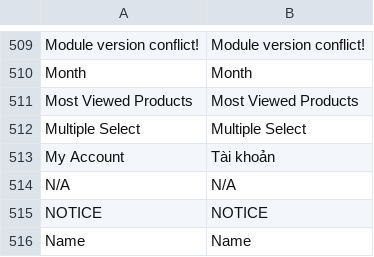
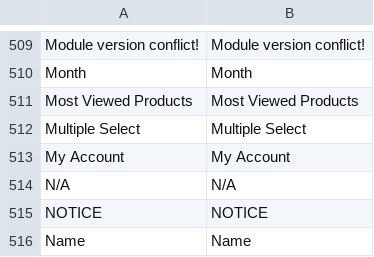
Before and after one commit to danghatam/tuixachtaki, a CSV file: app/locale/vi_VN/Mage_Adminhtml.csv, drawn as a sheet; only a part is shown, gaps mark what is left out.

```diff
--- a/app/locale/vi_VN/Mage_Adminhtml.csv
+++ b/app/locale/vi_VN/Mage_Adminhtml.csv
@@ -512,3 +512,3 @@
 "Multiple Select","Multiple Select"
-"My Account","Tài khoản"
+"My Account","My Account"
 "N/A","N/A"
```
Also changed, not shown: app/locale/vi_VN/Mage_Customer.csv.
